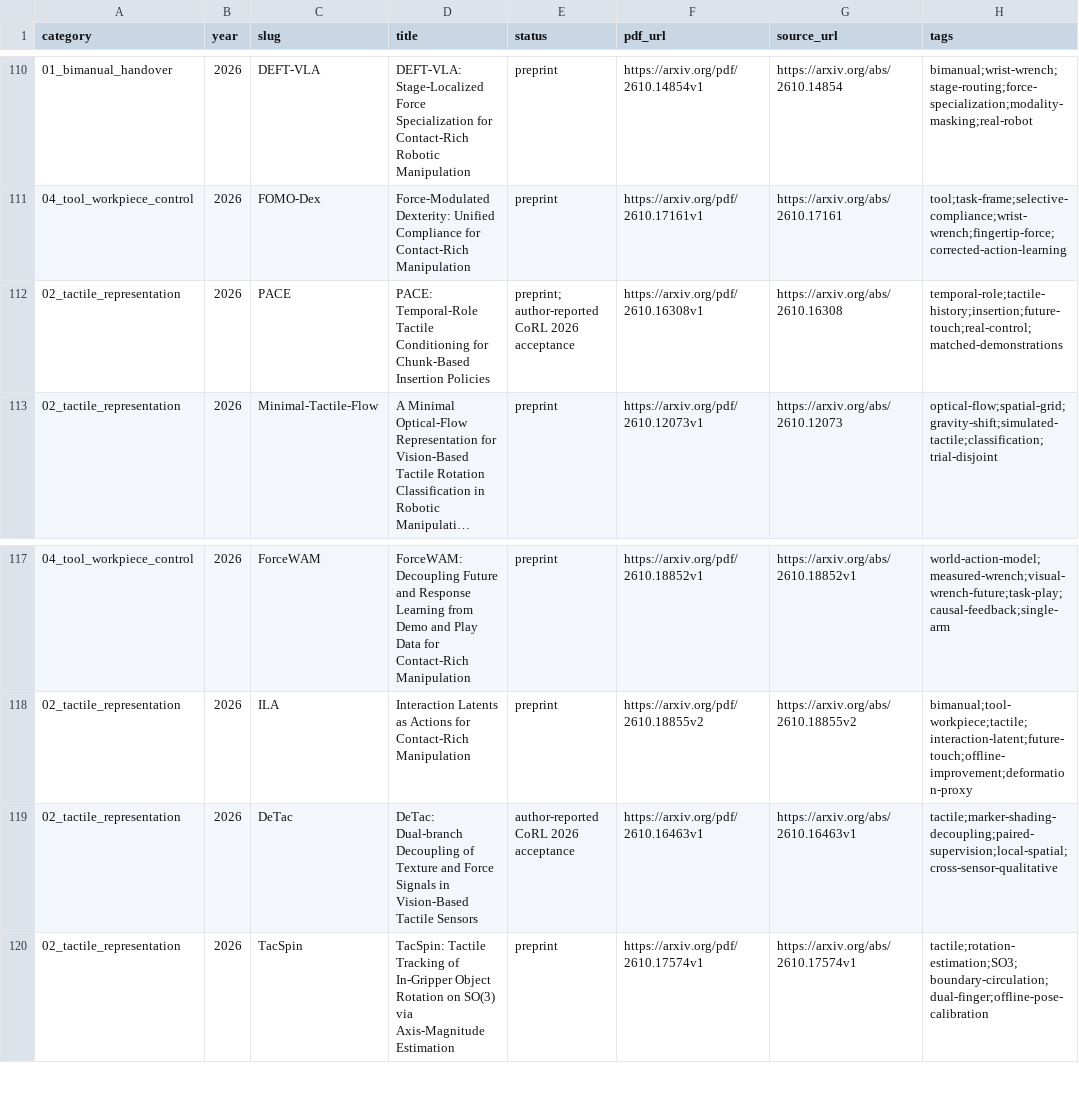
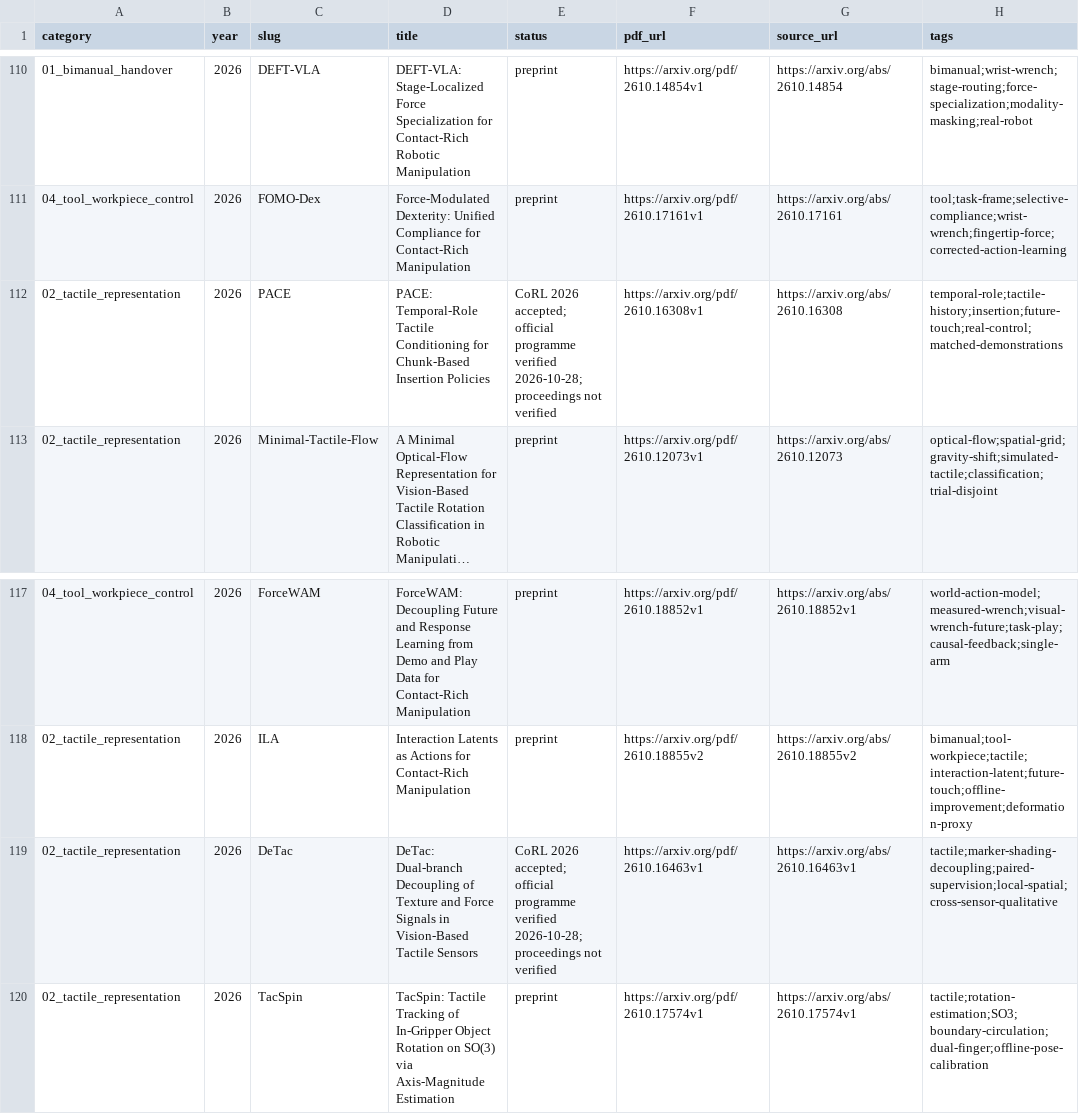
Before and after one commit to Dex-Manip-Group/Literature-Review_DexT, a TSV file: referenced/papers_manifest.tsv, drawn as a sheet; only a part is shown, gaps mark what is left out; long unchanged cells end in …; the diff covers the shown part only; the diff names each change by its address in the sheet, - before the commit and + after, or states it on an @@ line.

```diff
--- a/referenced/papers_manifest.tsv
+++ b/referenced/papers_manifest.tsv
-E112 (status): preprint; author-reported CoRL 2026 acceptance
+E112 (status): CoRL 2026 accepted; official programme verified 2026-10-28; proceedings not verified
-E119 (status): author-reported CoRL 2026 acceptance
+E119 (status): CoRL 2026 accepted; official programme verified 2026-10-28; proceedings not verified
```
Also changed, not shown: 19 added rows and 13 edited cells elsewhere in this file, 28 other files.
